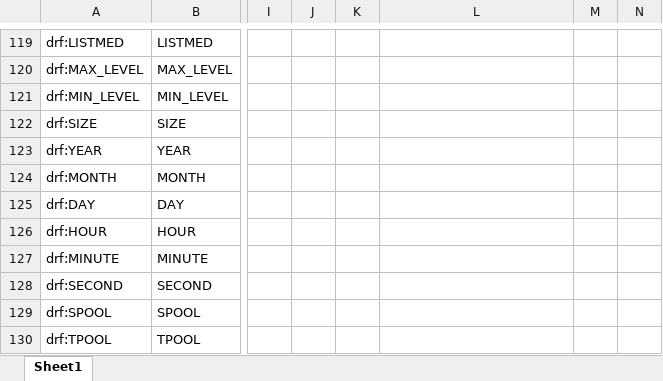
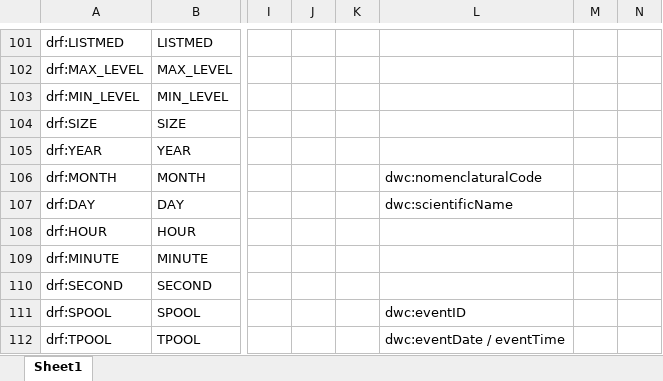
Before and after one commit to LTER-Europe/eLTER_DRF, an Excel workbook: eLTER_DRF.xlsx, sheet Sheet1, drawn as a sheet; only a part is shown, gaps mark what is left out; values as stored, in another font and other column widths than the file's, no borders; addresses are those after the commit; the diff covers the shown part only; the diff names each change by its address in the sheet, - before the commit and + after, or states it on an @@ line.

```diff
--- a/eLTER_DRF.xlsx (sheet Sheet1)
+++ b/eLTER_DRF.xlsx (sheet Sheet1)
-L106: (empty)
+L106: dwc:nomenclaturalCode
-L107: (empty)
+L107: dwc:scientificName
-L111: (empty)
+L111: dwc:eventID
-L112: (empty)
+L112: dwc:eventDate / eventTime
```
Also changed, not shown: 31 removed rows and 71 edited cells elsewhere in this sheet, 3 other files.
